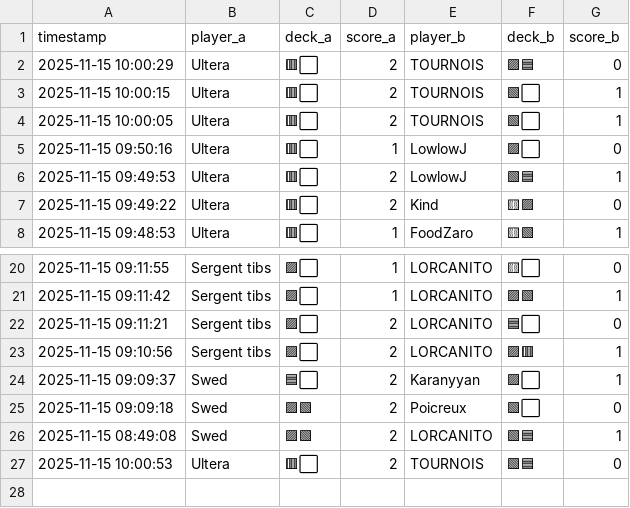
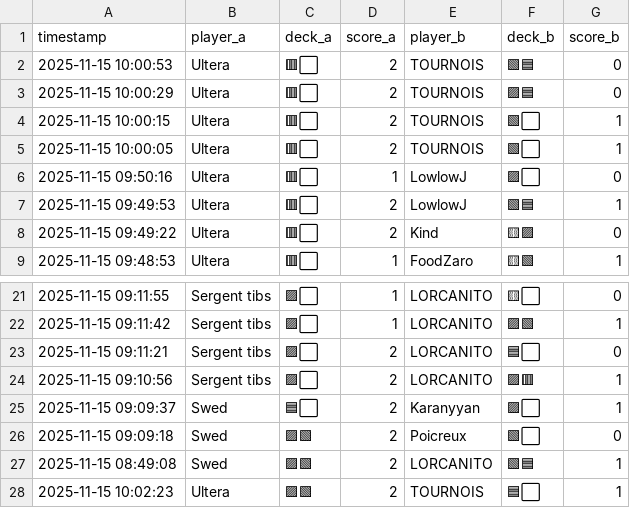
Before and after one commit to michaelbelcas-arch/site-eclypse, a CSV file: matches.csv, drawn as a sheet; only a part is shown, gaps mark what is left out.

Commit message:
Update matches.csv depuis l'app Streamlit

```diff
--- a/matches.csv
+++ b/matches.csv
@@ -1,2 +1,3 @@
 timestamp,player_a,deck_a,score_a,player_b,deck_b,score_b
+2025-11-15 10:00:53,Ultera,🟥⬜,2,TOURNOIS,🟩🟦,0
 2025-11-15 10:00:29,Ultera,🟥⬜,2,TOURNOIS,🟪🟦,0
@@ -26,2 +27,2 @@ timestamp,player_a,deck_a,score_a,player_b,deck_b,score_b
 2025-11-15 08:49:08,Swed,🟪🟩,2,LORCANITO,🟩🟦,1
-2025-11-15 10:00:53,Ultera,🟥⬜,2,TOURNOIS,🟩🟦,0
+2025-11-15 10:02:23,Ultera,🟪🟩,2,TOURNOIS,🟦⬜,1
```
